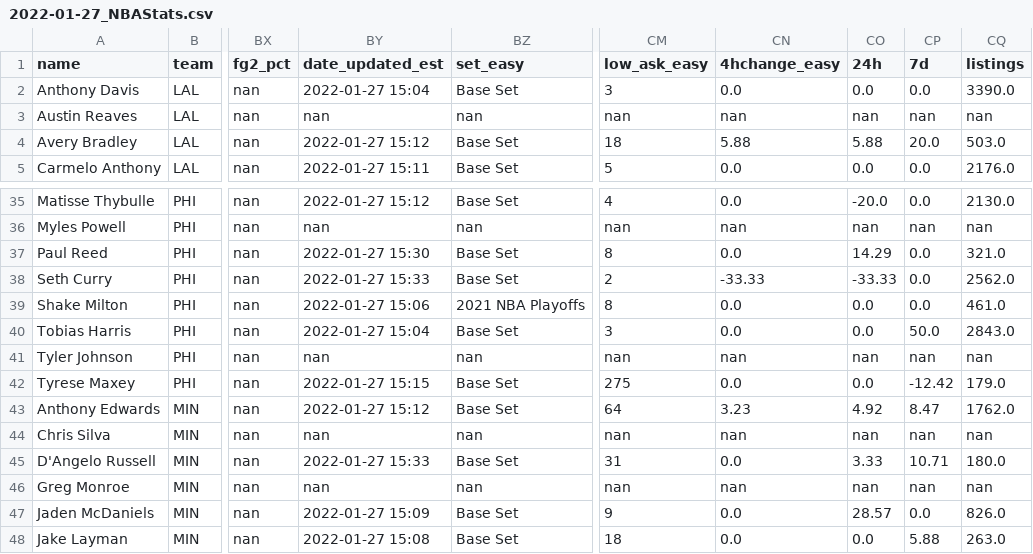
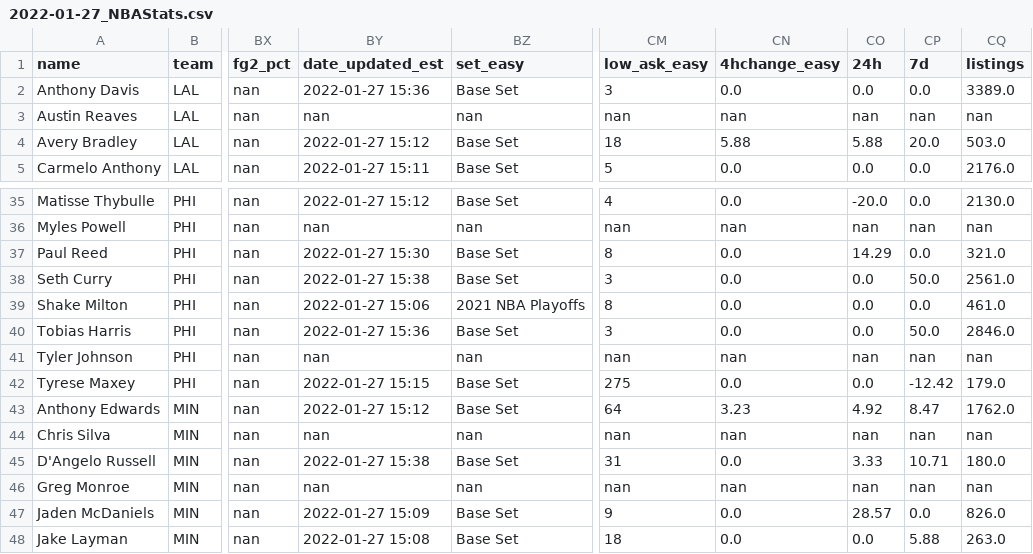
Before and after one commit to rydr0z/NBA-Live-Stat-Tracker, a CSV file: prevgamedays/2022-01-27_NBAStats.csv, drawn as a sheet; only a part is shown, gaps mark what is left out; the diff covers the shown part only; the diff names each change by its address in the sheet, - before the commit and + after, or states it on an @@ line.

```diff
--- a/prevgamedays/2022-01-27_NBAStats.csv
+++ b/prevgamedays/2022-01-27_NBAStats.csv
-BY2 (date_updated_est): 2022-01-27 15:04
+BY2 (date_updated_est): 2022-01-27 15:36
-CQ2 (listings): 3390.0
+CQ2 (listings): 3389.0
-BY38 (date_updated_est): 2022-01-27 15:33
+BY38 (date_updated_est): 2022-01-27 15:38
-CM38 (low_ask_easy): 2
+CM38 (low_ask_easy): 3
-CN38 (4hchange_easy): -33.33
+CN38 (4hchange_easy): 0.0
-CO38 (24h): -33.33
+CO38 (24h): 0.0
-CP38 (7d): 0.0
+CP38 (7d): 50.0
-CQ38 (listings): 2562.0
+CQ38 (listings): 2561.0
-BY40 (date_updated_est): 2022-01-27 15:04
+BY40 (date_updated_est): 2022-01-27 15:36
-CQ40 (listings): 2843.0
+CQ40 (listings): 2846.0
-BY45 (date_updated_est): 2022-01-27 15:33
+BY45 (date_updated_est): 2022-01-27 15:38
```
Also changed, not shown: 61 edited cells elsewhere in this file, topshot_data.csv.
